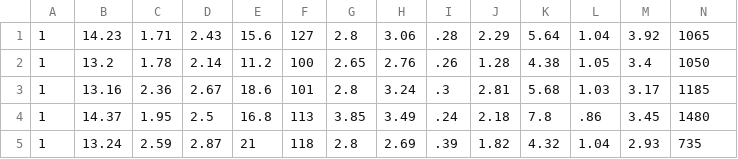
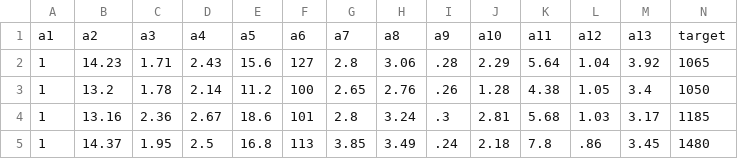
Before and after one commit to gbtimmon/fss16GBT, a CSV file: Project/data/wine.csv, drawn as a sheet; only a part is shown; the shorter side is filled out with more unchanged rows; the diff names each change by its address in the sheet, - before the commit and + after, or states it on an @@ line.

```diff
--- a/Project/data/wine.csv
+++ b/Project/data/wine.csv
+row 1: a1 | a2 | a3 | a4 | a5 | a6 | a7 | a8 | a9 | a10 | a11 | a12 | a13 | target
```
Also changed, not shown: Project/data/iris.csv, 12 other files.
